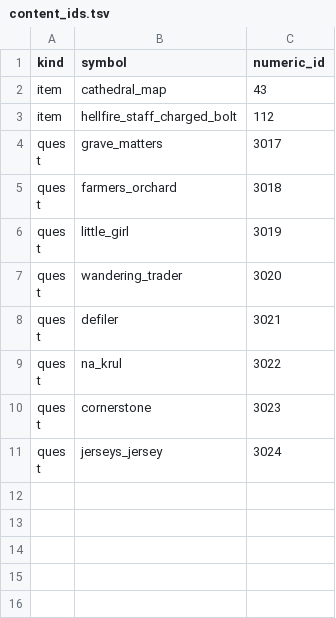
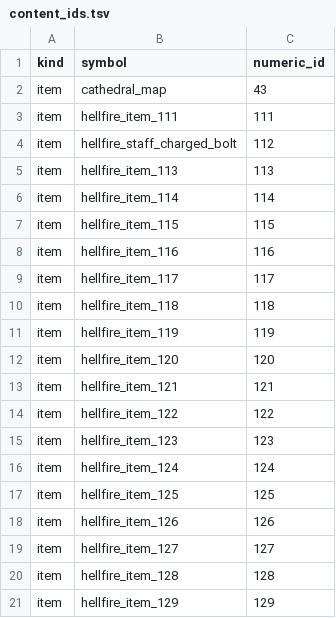
Before and after one commit to efedo/Godevilution, a TSV file: server/content/hellfire/content_ids.tsv, drawn as a sheet; only a part is shown; the shorter side is filled out with more unchanged rows; the diff covers the shown part only.

Commit message:
feat(content): complete shipped item identity namespace

```diff
--- a/server/content/hellfire/content_ids.tsv
+++ b/server/content/hellfire/content_ids.tsv
@@ -2,2 +2,20 @@ kind	symbol	numeric_id
 item	cathedral_map	43
+item	hellfire_item_111	111
 item	hellfire_staff_charged_bolt	112
+item	hellfire_item_113	113
+item	hellfire_item_114	114
+item	hellfire_item_115	115
+item	hellfire_item_116	116
+item	hellfire_item_117	117
+item	hellfire_item_118	118
+item	hellfire_item_119	119
+item	hellfire_item_120	120
+item	hellfire_item_121	121
+item	hellfire_item_122	122
+item	hellfire_item_123	123
+item	hellfire_item_124	124
+item	hellfire_item_125	125
+item	hellfire_item_126	126
+item	hellfire_item_127	127
+item	hellfire_item_128	128
+item	hellfire_item_129	129
```
Also changed, not shown: 42 added rows elsewhere in this file, server/content/base/content_ids.tsv, server/content/base/items.tsv, 4 other files.
